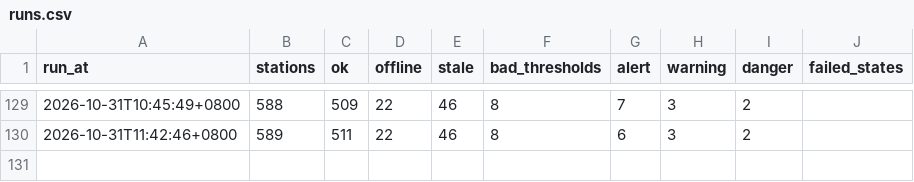
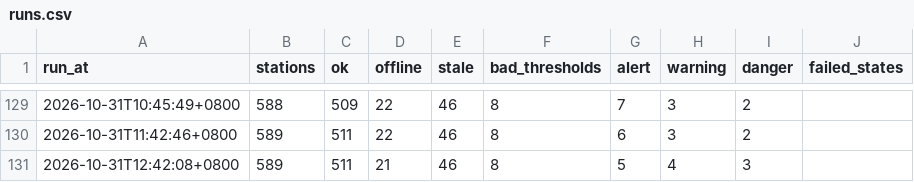
Before and after one commit to Anthonyfiz/malaysia-flood-watch, a CSV file: data/runs.csv, drawn as a sheet; only a part is shown, gaps mark what is left out.

```diff
--- a/data/runs.csv
+++ b/data/runs.csv
@@ -130 +130,2 @@ run_at,stations,ok,offline,stale,bad_thresholds,alert,warning,danger,failed_stat
 2026-10-31T11:42:46+0800,589,511,22,46,8,6,3,2,
+2026-10-31T12:42:08+0800,589,511,21,46,8,5,4,3,
```
Also changed, not shown: 4 other files.
